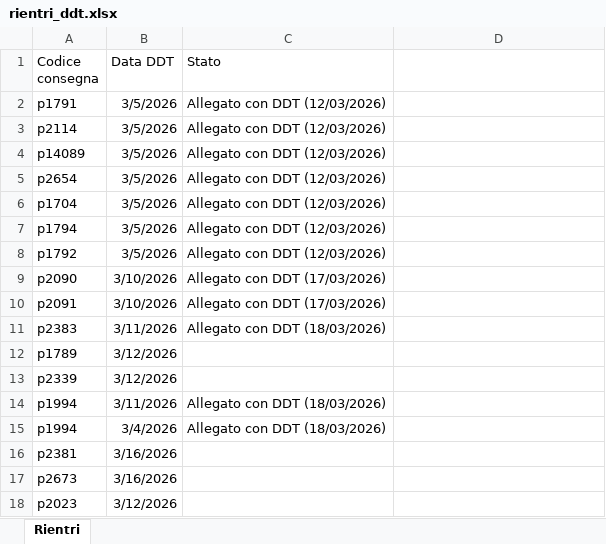
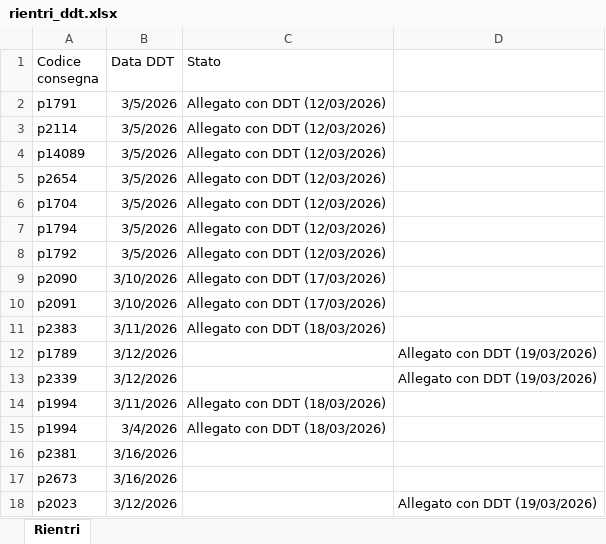
Before and after one commit to Diego-Stack-ai/AppLogSolution, an Excel workbook: dati/rientri_ddt.xlsx, sheet Rientri, drawn as a sheet; values as stored, in another font and other column widths than the file's, no borders; the diff names each change by its address in the sheet, - before the commit and + after, or states it on an @@ line.

Commit message:
Restore working state of 'dati' folder: fix 1_estrai_ddt_consegne.py regression and include new 'crea_distinta_magazzino.py' script

```diff
--- a/dati/rientri_ddt.xlsx (sheet Rientri)
+++ b/dati/rientri_ddt.xlsx (sheet Rientri)
-D12:D13: (empty)
+D12:D13: Allegato con DDT (19/03/2026)
-D18: (empty)
+D18: Allegato con DDT (19/03/2026)
```
Also changed, not shown: 10 other files.
